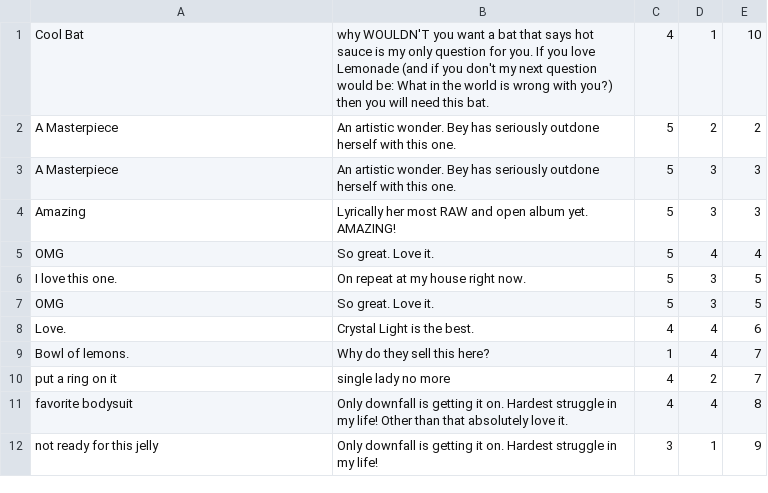
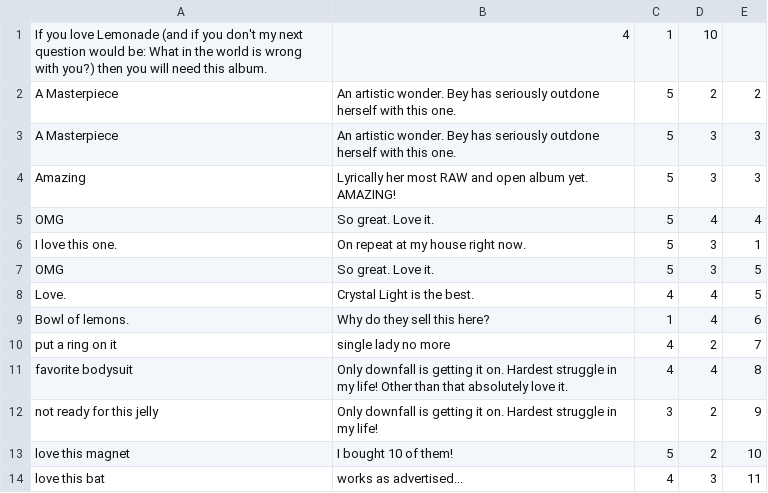
Before and after one commit to alyssahursh/beyoncy, a CSV file: seed_csvs/reviews.csv, drawn as a sheet.

```diff
--- a/seed_csvs/reviews.csv
+++ b/seed_csvs/reviews.csv
@@ -1,2 +1,2 @@
-Cool Bat,why WOULDN'T you want a bat that says hot sauce is my only question for you. If you love Lemonade (and if you don't my next question would be: What in the world is wrong with you?) then you will need this bat.,4,1,10
+If you love Lemonade (and if you don't my next question would be: What in the world is wrong with you?) then you will need this album.,4,1,10
 A Masterpiece,An artistic wonder. Bey has seriously outdone herself with this one.,5,2,2
@@ -5,8 +5,10 @@ Amazing,Lyrically her most RAW and open album yet. AMAZING!,5,3,3
 OMG,So great. Love it.,5,4,4
-I love this one.,On repeat at my house right now.,5,3,5
+I love this one.,On repeat at my house right now.,5,3,1
 OMG,So great. Love it.,5,3,5
-Love.,Crystal Light is the best.,4,4,6
-Bowl of lemons.,Why do they sell this here?,1,4,7
+Love.,Crystal Light is the best.,4,4,5
+Bowl of lemons.,Why do they sell this here?,1,4,6
 put a ring on it,single lady no more,4,2,7
 favorite bodysuit,Only downfall is getting it on. Hardest struggle in my life! Other than that absolutely love it.,4,4,8
-not ready for this jelly,Only downfall is getting it on. Hardest struggle in my life!,3,1,9
+not ready for this jelly,Only downfall is getting it on. Hardest struggle in my life!,3,2,9
+love this magnet,I bought 10 of them!,5,2,10
+love this bat,works as advertised...,4,3,11
```
Also changed, not shown: seed_csvs/products.csv, 1 other file.
